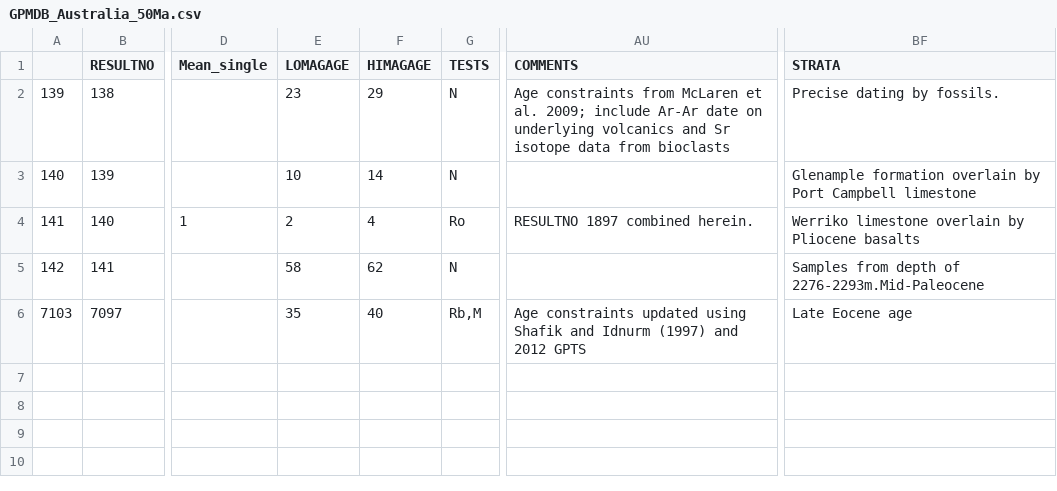
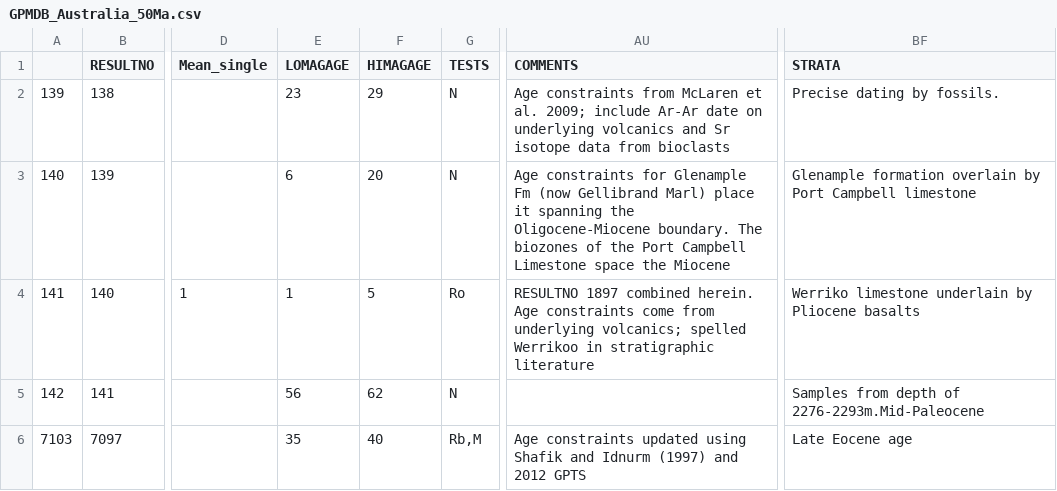
Before and after one commit to Swanson-Hysell-Group/bayesian_plate_reconstruction, a CSV file: tables/GPMDB_Australia_50Ma.csv, drawn as a sheet; only a part is shown, gaps mark what is left out; the diff names each change by its address in the sheet, - before the commit and + after, or states it on an @@ line.

Commit message:
update age constraints

```diff
--- a/tables/GPMDB_Australia_50Ma.csv
+++ b/tables/GPMDB_Australia_50Ma.csv
-E3 (LOMAGAGE): 10
+E3 (LOMAGAGE): 6
-F3 (HIMAGAGE): 14
+F3 (HIMAGAGE): 20
-AU3 (COMMENTS): (empty)
+AU3 (COMMENTS): Age constraints for Glenample Fm (now Gellibrand Marl) place it spanning the Oligocene-Miocene boundary. The biozones of the Port Campbell Limestone space the Miocene
-E4 (LOMAGAGE): 2
+E4 (LOMAGAGE): 1
-F4 (HIMAGAGE): 4
+F4 (HIMAGAGE): 5
-AU4 (COMMENTS): …combined herein.
+AU4 (COMMENTS): …combined herein. Age constraints come from underlying volcanics; spelled Werrikoo in stratigraphic literature
-BF4 (STRATA): Werriko limestone overlain by Pliocene…
+BF4 (STRATA): Werriko limestone underlain by Pliocene…
-E5 (LOMAGAGE): 58
+E5 (LOMAGAGE): 56
```
